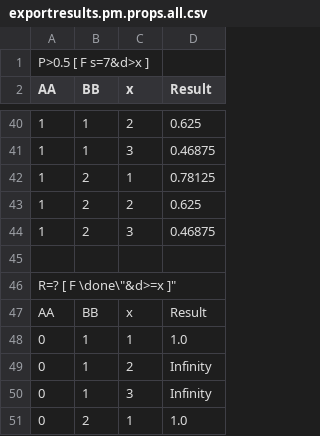
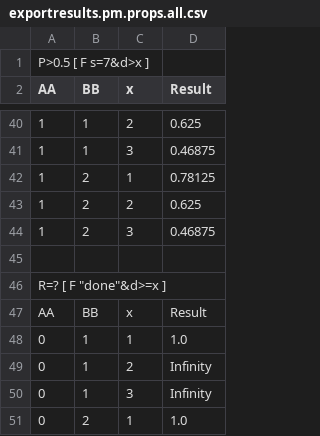
Before and after one commit to prismmodelchecker/prism-tests, a CSV file: functionality/export/results/exportresults.pm.props.all.csv, drawn as a sheet; only a part is shown, gaps mark what is left out; the diff names each change by its address in the sheet, - before the commit and + after, or states it on an @@ line.

Commit message:
Update -exportresults regression tests.

```diff
--- a/functionality/export/results/exportresults.pm.props.all.csv
+++ b/functionality/export/results/exportresults.pm.props.all.csv
-A46 (AA): R=? [ F \done\"&d>=x ]"
+A46 (AA): R=? [ F "done"&d>=x ]
```
Also changed, not shown: 2 other files.
